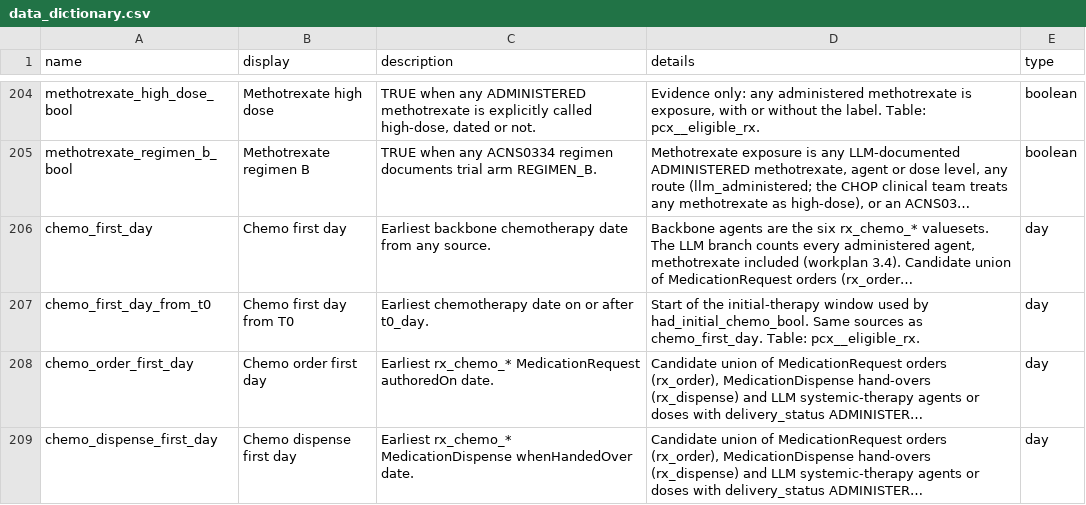
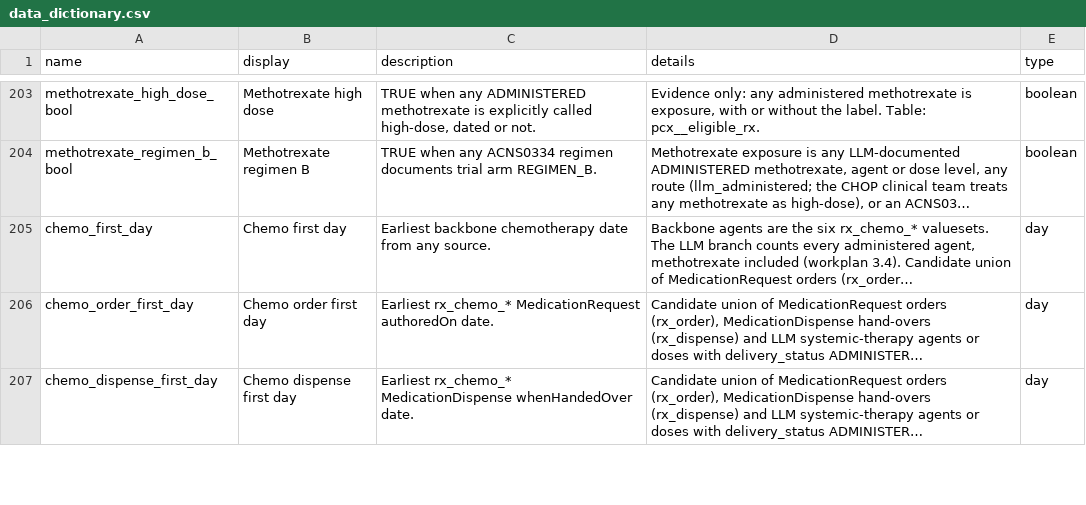
Before and after one commit to smart-on-fhir/cumulus-library-pcx, a CSV file: spreadsheet/data_dictionary.csv, drawn as a sheet; only a part is shown, gaps mark what is left out; long unchanged cells end in …; removed rows and columns are numbered as before the commit, all else as after; the diff covers the shown part only; the diff names each change by its address in the sheet, - before the commit and + after, or states it on an @@ line.

Commit message:
Dates are ranges: coarse and undated mentions no longer blank the analysis
New pcx__exposure_record (eligible stage) holds every chemotherapy,
methotrexate and radiation record with earliest/latest possible day: a
month or year date covers its whole period, an undated LLM mention ends
at its FHIR note date and is a restatement when a dated record of the
same treatment starts on or before that date. pcx__llm_note_date moves
to the start of the eligible stage.

Prior-to-t0 flags: TRUE when a dated record ends before t0, NULL when a
coarse date straddles it. Initial therapy places each record inside,
outside or possibly inside [t0, first event), and the sequence needs one
therapy to start first for certain. An undated event mention in a note
on or after the dated first event is a restatement, otherwise timing
stays uncertain. Durations use the middle of a month or year, flagged by
*_imputed_bool columns.

BCH: 85% of event patients had no EFS interval and 82% of radiated
patients mixed dated and undated mentions under the old rule.

Also restores test_sequence_uses_treatment_inside_the_window.

```diff
--- a/spreadsheet/data_dictionary.csv
+++ b/spreadsheet/data_dictionary.csv
-row 207: chemo_first_day_from_t0 | Chemo first day from T0 | Earliest chemotherapy date on or after t0_day. | Start of the initial-therapy window used by had_initial_chemo_bool. Same sources as chemo_first_day. Table: pcx__eligible_rx. | day
```
Also changed, not shown: 17 added rows, 2 removed rows and 20 edited cells elsewhere in this file, 15 other files.
